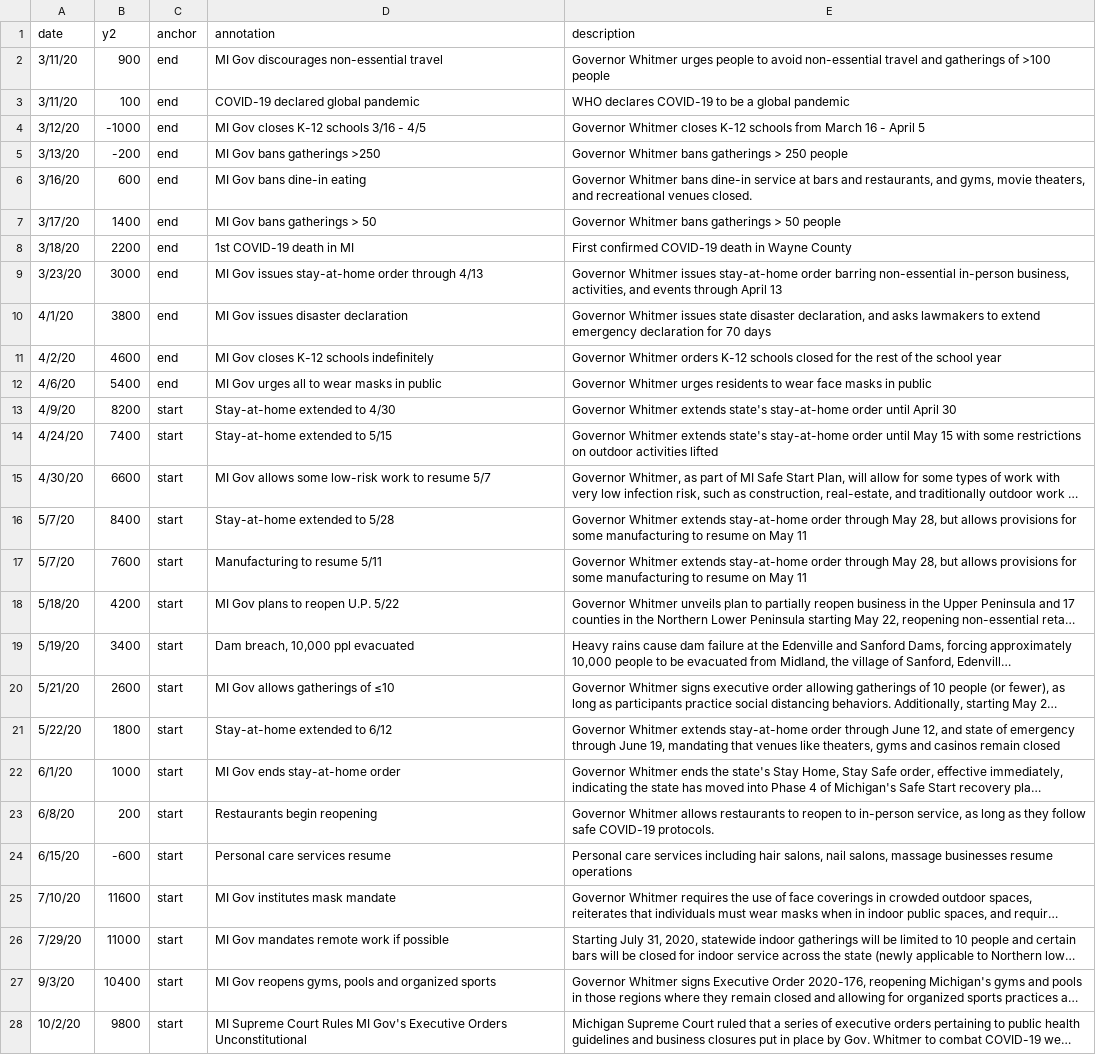
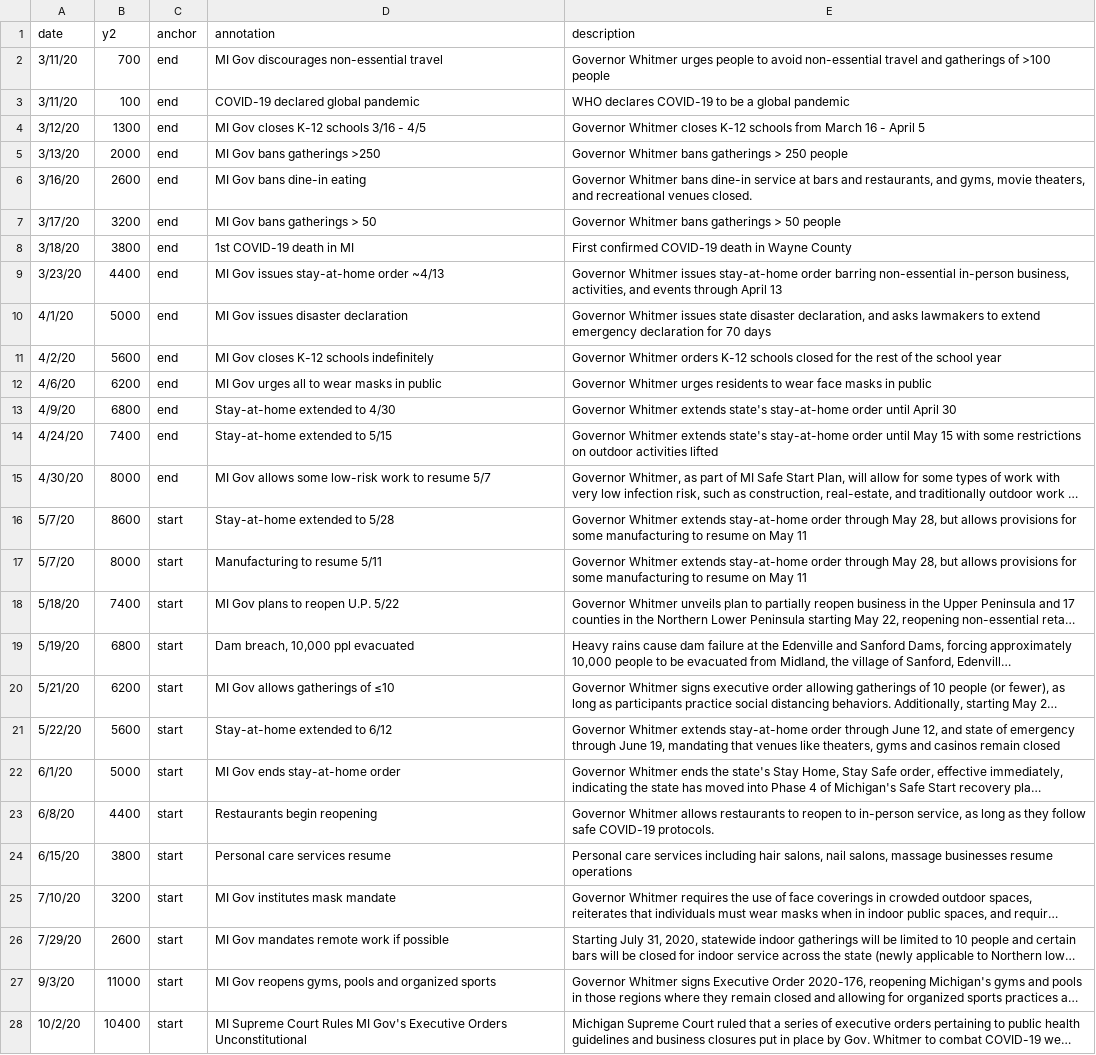
Before and after one commit to epibayes/epibayes.github.io, a CSV file: data/timeline.csv, drawn as a sheet; only a part is shown; long unchanged cells end in …; the diff covers the shown part only; the diff names each change by its address in the sheet, - before the commit and + after, or states it on an @@ line.

```diff
--- a/data/timeline.csv
+++ b/data/timeline.csv
-B2 (y2): 900
+B2 (y2): 700
-B4 (y2): -1000
+B4 (y2): 1300
-B5 (y2): -200
+B5 (y2): 2000
-B6 (y2): 600
+B6 (y2): 2600
-B7 (y2): 1400
+B7 (y2): 3200
-B8 (y2): 2200
+B8 (y2): 3800
-B9 (y2): 3000
+B9 (y2): 4400
-D9 (annotation): MI Gov issues stay-at-home order through 4/13
+D9 (annotation): MI Gov issues stay-at-home order ~4/13
-B10 (y2): 3800
+B10 (y2): 5000
-B11 (y2): 4600
+B11 (y2): 5600
-B12 (y2): 5400
+B12 (y2): 6200
-B13 (y2): 8200
+B13 (y2): 6800
-C13:C15 (anchor): start
+C13:C15 (anchor): end
-B15 (y2): 6600
+B15 (y2): 8000
-B16 (y2): 8400
+B16 (y2): 8600
-B17 (y2): 7600
+B17 (y2): 8000
-B18 (y2): 4200
+B18 (y2): 7400
-B19 (y2): 3400
+B19 (y2): 6800
-B20 (y2): 2600
+B20 (y2): 6200
-B21 (y2): 1800
+B21 (y2): 5600
-B22 (y2): 1000
+B22 (y2): 5000
-B23 (y2): 200
+B23 (y2): 4400
-B24 (y2): -600
+B24 (y2): 3800
-B25 (y2): 11600
+B25 (y2): 3200
-B26 (y2): 11000
+B26 (y2): 2600
-B27 (y2): 10400
+B27 (y2): 11000
-B28 (y2): 9800
+B28 (y2): 10400
```
Also changed, not shown: 7 edited cells elsewhere in this file, 1 other file.
